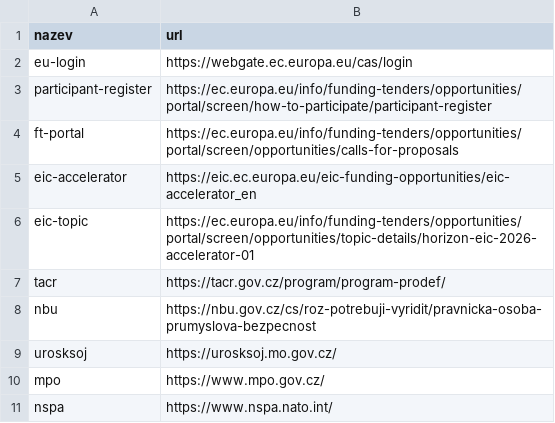
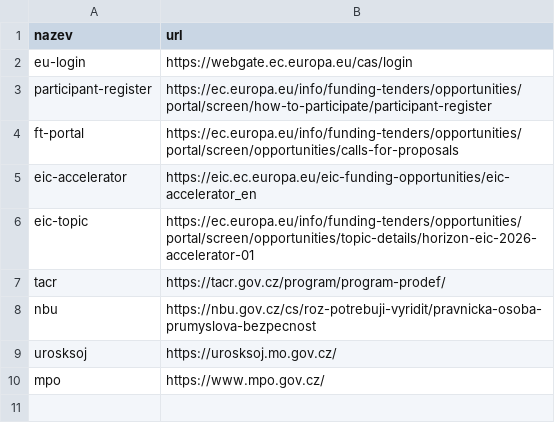
Before and after one commit to nadinensmark-bot/hub, a CSV file: data/screenshoty.csv, drawn as a sheet.

```diff
--- a/data/screenshoty.csv
+++ b/data/screenshoty.csv
@@ -10,2 +10 @@ urosksoj,https://urosksoj.mo.gov.cz/
 mpo,https://www.mpo.gov.cz/
-nspa,https://www.nspa.nato.int/
```
Also changed, not shown: 1 other file.
